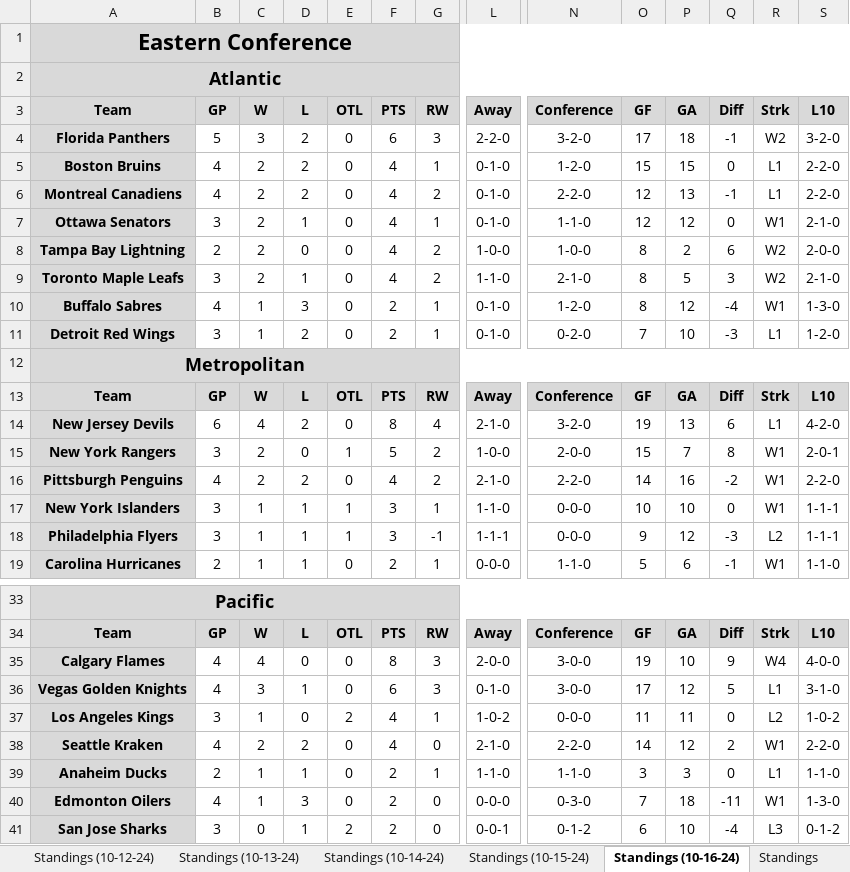
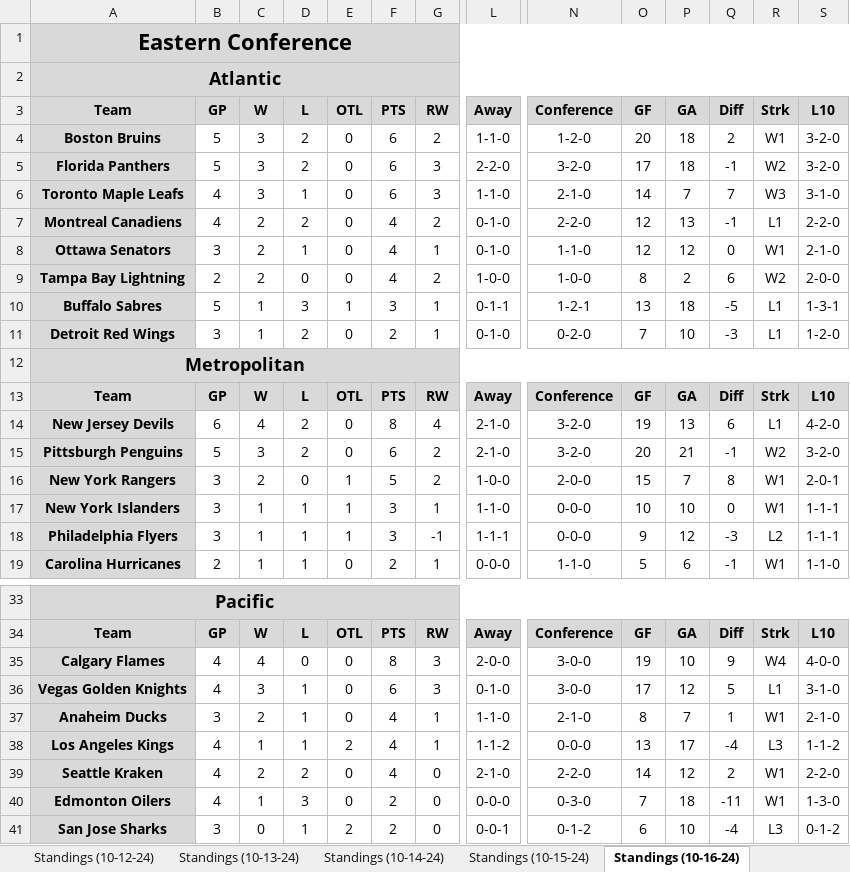
Before and after one commit to cmwrite/NHLStats, an Excel workbook: 2024_2025/Standings.xlsx, sheet Standings (10-16-24), drawn as a sheet; only a part is shown, gaps mark what is left out; values as stored, in another font and other column widths than the file's, no borders; removed rows and columns are numbered as before the commit, all else as after; rows hold the shown columns only; the diff covers the shown part only; the diff names each change by its address in the sheet, - before the commit and + after, or states it on an @@ line.

Commit message:
Updated Standings, Box Scores
Data Input to EOD 10/16/24

```diff
--- a/2024_2025/Standings.xlsx (sheet Standings (10-16-24))
+++ b/2024_2025/Standings.xlsx (sheet Standings (10-16-24))
+row 4: Boston Bruins | 5 | 3 | 2 | 0 | 6 | 2 | 1-1-0 | 1-2-0 | 20 | 18 | 2 | W1 | 3-2-0
-row 5: Boston Bruins | 4 | 2 | 2 | 0 | 4 | 1 | 0-1-0 | 1-2-0 | 15 | 15 | 0 | L1 | 2-2-0
+row 6: Toronto Maple Leafs | 4 | 3 | 1 | 0 | 6 | 3 | 1-1-0 | 2-1-0 | 14 | 7 | 7 | W3 | 3-1-0
-row 9: Toronto Maple Leafs | 3 | 2 | 1 | 0 | 4 | 2 | 1-1-0 | 2-1-0 | 8 | 5 | 3 | W2 | 2-1-0
-B10 (GP): 4
+B10 (GP): 5
-E10 (OTL): 0
+E10 (OTL): 1
-F10 (PTS): 2
+F10 (PTS): 3
-L10 (Away): 0-1-0
+L10 (Away): 0-1-1
-N10 (Conference): 1-2-0
+N10 (Conference): 1-2-1
-O10 (GF): 8
+O10 (GF): 13
-P10 (GA): 12
+P10 (GA): 18
-Q10 (Diff): -4
+Q10 (Diff): -5
-R10 (Strk): W1
+R10 (Strk): L1
-S10 (L10): 1-3-0
+S10 (L10): 1-3-1
+row 15: Pittsburgh Penguins | 5 | 3 | 2 | 0 | 6 | 2 | 2-1-0 | 3-2-0 | 20 | 21 | -1 | W2 | 3-2-0
-row 16: Pittsburgh Penguins | 4 | 2 | 2 | 0 | 4 | 2 | 2-1-0 | 2-2-0 | 14 | 16 | -2 | W1 | 2-2-0
+row 37: Anaheim Ducks | 3 | 2 | 1 | 0 | 4 | 1 | 1-1-0 | 2-1-0 | 8 | 7 | 1 | W1 | 2-1-0
-B38 (GP): 3
+B38 (GP): 4
-D38 (L): 0
+D38 (L): 1
-L38 (Away): 1-0-2
+L38 (Away): 1-1-2
-O38 (GF): 11
+O38 (GF): 13
-P38 (GA): 11
+P38 (GA): 17
-Q38 (Diff): 0
+Q38 (Diff): -4
-R38 (Strk): L2
+R38 (Strk): L3
-S38 (L10): 1-0-2
+S38 (L10): 1-1-2
-row 39: Anaheim Ducks | 2 | 1 | 1 | 0 | 2 | 1 | 1-1-0 | 1-1-0 | 3 | 3 | 0 | L1 | 1-1-0
```
Also changed, not shown: 18 edited cells elsewhere in this sheet, sheet Anaheim_Ducks, sheet Standings, sheet Utah_Hockey_Club, sheet Colorado_Avalanche, sheet Boston_Bruins, sheet Standings_Daily, other sheet tabs, 2024_2025/BoxScores/October.xlsx.
